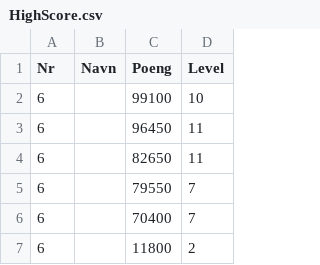
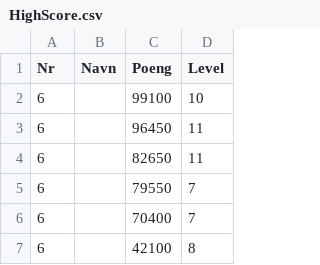
Before and after one commit to supervidar/Spill-Software-engineering, a CSV file: switchVH/spillprosjekt2/HighScore.csv, drawn as a sheet; removed rows and columns are numbered as before the commit, all else as after; the diff names each change by its address in the sheet, - before the commit and + after, or states it on an @@ line.

```diff
--- a/switchVH/spillprosjekt2/HighScore.csv
+++ b/switchVH/spillprosjekt2/HighScore.csv
-row 7: 6 |  | 11800 | 2
+row 7: 6 |  | 42100 | 8
```
Also changed, not shown: 5 other files.
